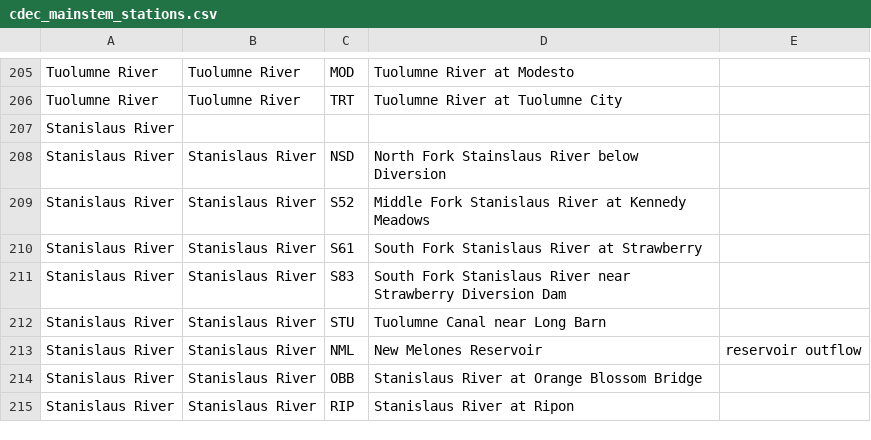
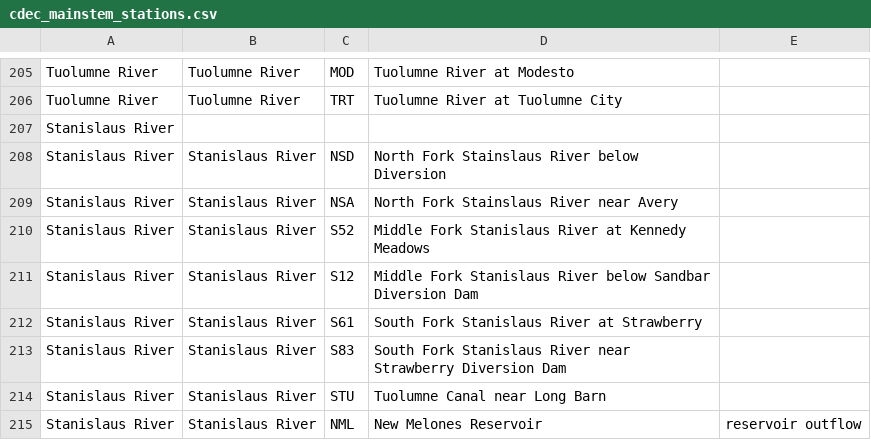
Before and after one commit to FlowWest/streamFlowExplorer, a CSV file: data-raw/cdec_mainstem_stations.csv, drawn as a sheet; only a part is shown, gaps mark what is left out; the shorter side is filled out with more unchanged rows.

```diff
--- a/data-raw/cdec_mainstem_stations.csv
+++ b/data-raw/cdec_mainstem_stations.csv
@@ -208,3 +208,5 @@ Stanislaus River,,,,
 Stanislaus River,Stanislaus River,NSD,North Fork Stainslaus River below Diversion,
+Stanislaus River,Stanislaus River,NSA,North Fork Stainslaus River near Avery,
 Stanislaus River,Stanislaus River,S52,Middle Fork Stanislaus River at Kennedy Meadows,
+Stanislaus River,Stanislaus River,S12,Middle Fork Stanislaus River below Sandbar Diversion Dam,
 Stanislaus River,Stanislaus River,S61,South Fork Stanislaus River at Strawberry,
```
Also changed, not shown: data-raw/out/station_table.csv, 12 other files.
